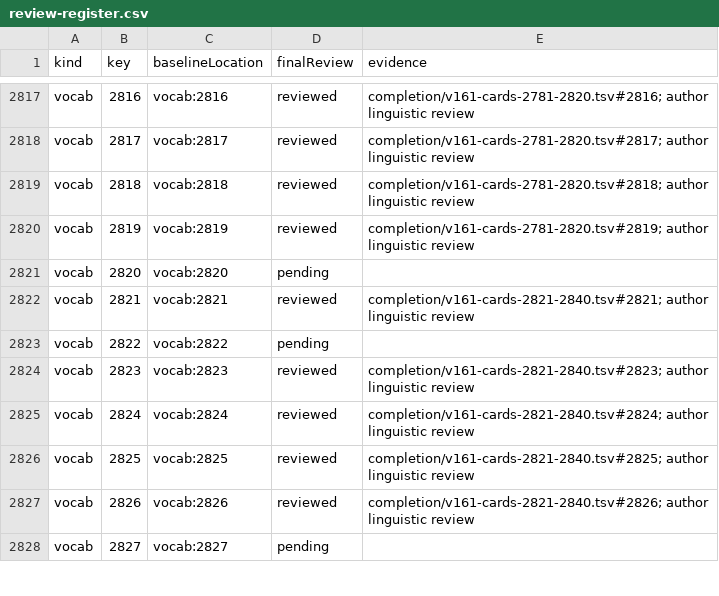
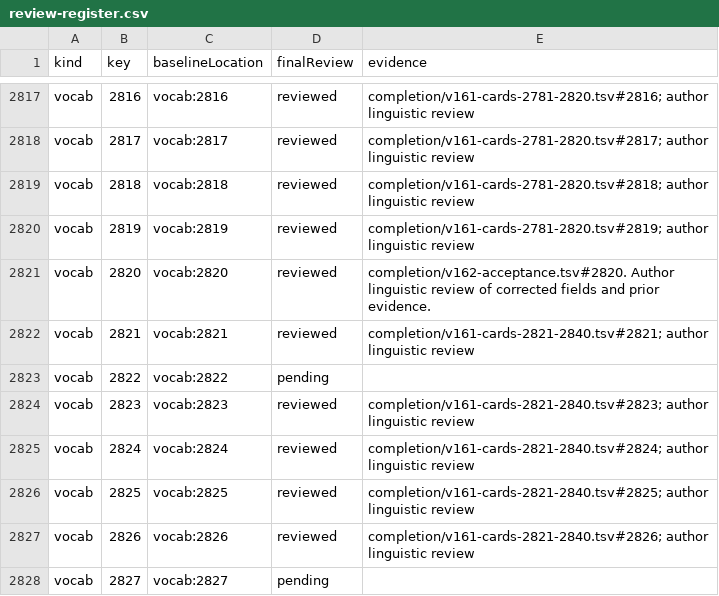
Before and after one commit to tereshchenkopavlo-gif/JLPT-N1, a CSV file: completion/review-register.csv, drawn as a sheet; only a part is shown, gaps mark what is left out; the diff covers the shown part only.

```diff
--- a/completion/review-register.csv
+++ b/completion/review-register.csv
@@ -2820,3 +2820,3 @@ vocab,2818,vocab:2818,reviewed,completion/v161-cards-2781-2820.tsv#2818; author
 vocab,2819,vocab:2819,reviewed,completion/v161-cards-2781-2820.tsv#2819; author linguistic review
-vocab,2820,vocab:2820,pending,
+vocab,2820,vocab:2820,reviewed,completion/v162-acceptance.tsv#2820. Author linguistic review of corrected fields and prior evidence.
 vocab,2821,vocab:2821,reviewed,completion/v161-cards-2821-2840.tsv#2821; author linguistic review
```
Also changed, not shown: 14 edited cells elsewhere in this file, 24 other files.
